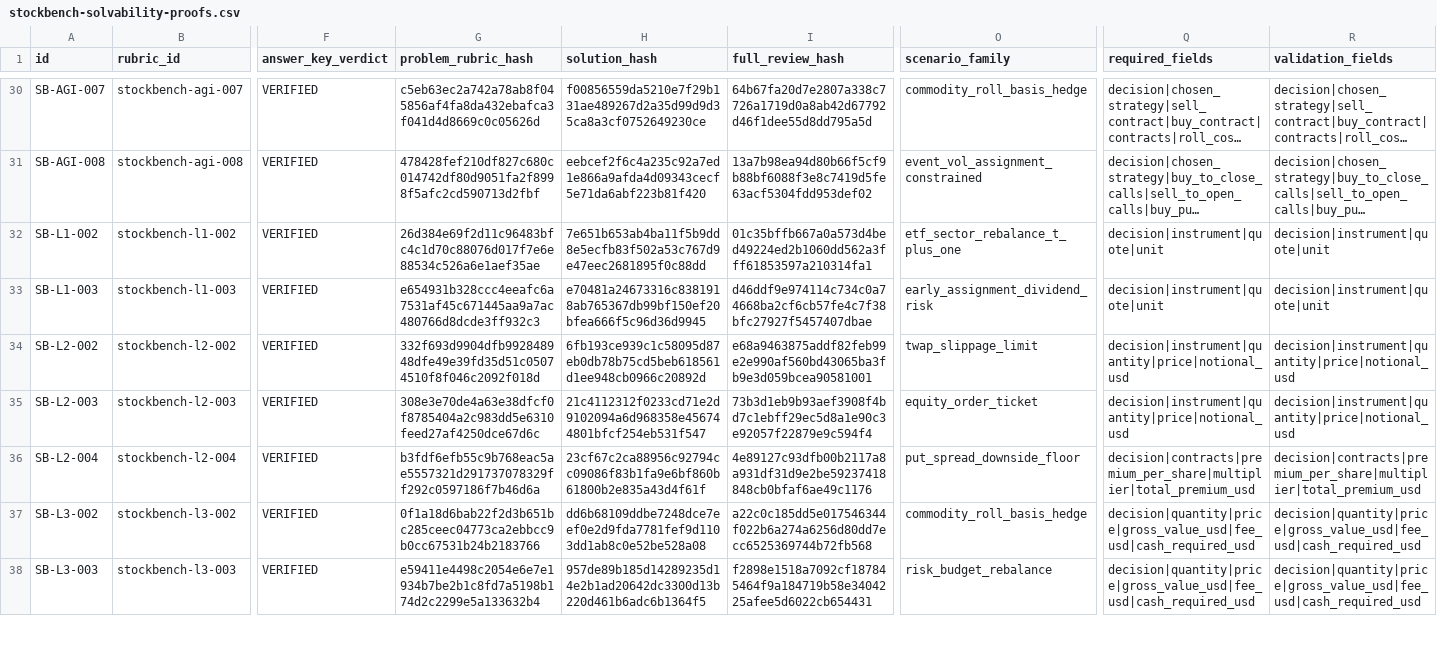
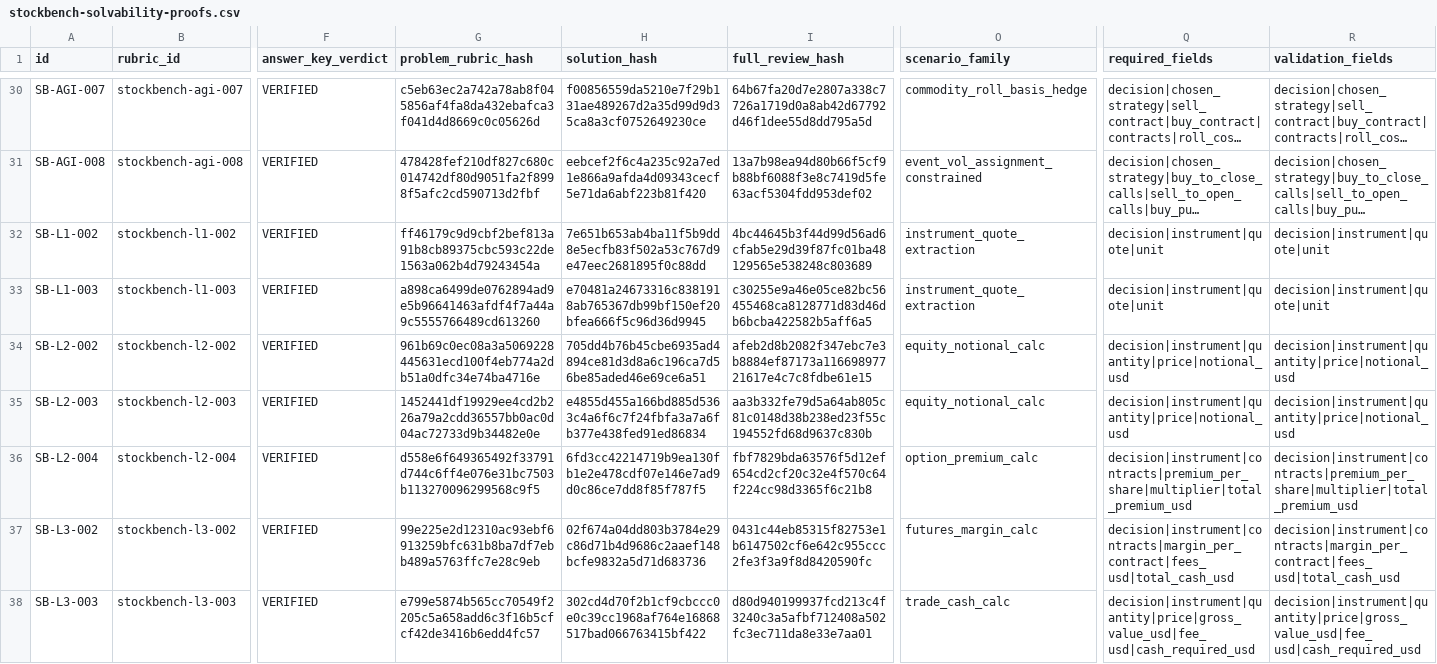
Before and after one commit to b-mbm/tradebench-questions-and-evaluation, a CSV file: docs/stockbench-solvability-proofs.csv, drawn as a sheet; only a part is shown, gaps mark what is left out; long unchanged cells end in …; the diff covers the shown part only; the diff names each change by its address in the sheet, - before the commit and + after, or states it on an @@ line.

```diff
--- a/docs/stockbench-solvability-proofs.csv
+++ b/docs/stockbench-solvability-proofs.csv
-G32 (problem_rubric_hash): 26d384e69f2d11c96483bfc4c1d70c88076d017f7e6e88534c526a6e1aef35ae
+G32 (problem_rubric_hash): ff46179c9d9cbf2bef813a91b8cb89375cbc593c22de1563a062b4d79243454a
-I32 (full_review_hash): 01c35bffb667a0a573d4bed49224ed2b1060dd562a3fff61853597a210314fa1
+I32 (full_review_hash): 4bc44645b3f44d99d56ad6cfab5e29d39f87fc01ba48129565e538248c803689
-O32 (scenario_family): etf_sector_rebalance_t_plus_one
+O32 (scenario_family): instrument_quote_extraction
-G33 (problem_rubric_hash): e654931b328ccc4eeafc6a7531af45c671445aa9a7ac480766d8dcde3ff932c3
+G33 (problem_rubric_hash): a898ca6499de0762894ad9e5b96641463afdf4f7a44a9c5555766489cd613260
-I33 (full_review_hash): d46ddf9e974114c734c0a74668ba2cf6cb57fe4c7f38bfc27927f5457407dbae
+I33 (full_review_hash): c30255e9a46e05ce82bc56455468ca8128771d83d46db6bcba422582b5aff6a5
-O33 (scenario_family): early_assignment_dividend_risk
+O33 (scenario_family): instrument_quote_extraction
-G34 (problem_rubric_hash): 332f693d9904dfb992848948dfe49e39fd35d51c05074510f8f046c2092f018d
+G34 (problem_rubric_hash): 961b69c0ec08a3a5069228445631ecd100f4eb774a2db51a0dfc34e74ba4716e
-H34 (solution_hash): 6fb193ce939c1c58095d87eb0db78b75cd5beb618561d1ee948cb0966c20892d
+H34 (solution_hash): 705dd4b76b45cbe6935ad4894ce81d3d8a6c196ca7d56be85aded46e69ce6a51
-I34 (full_review_hash): e68a9463875addf82feb99e2e990af560bd43065ba3fb9e3d059bcea90581001
+I34 (full_review_hash): afeb2d8b2082f347ebc7e3b8884ef87173a11669897721617e4c7c8fdbe61e15
-O34 (scenario_family): twap_slippage_limit
+O34 (scenario_family): equity_notional_calc
-G35 (problem_rubric_hash): 308e3e70de4a63e38dfcf0f8785404a2c983dd5e6310feed27af4250dce67d6c
+G35 (problem_rubric_hash): 1452441df19929ee4cd2b226a79a2cdd36557bb0ac0d04ac72733d9b34482e0e
-H35 (solution_hash): 21c4112312f0233cd71e2d9102094a6d968358e456744801bfcf254eb531f547
+H35 (solution_hash): e4855d455a166bd885d5363c4a6f6c7f24fbfa3a7a6fb377e438fed91ed86834
-I35 (full_review_hash): 73b3d1eb9b93aef3908f4bd7c1ebff29ec5d8a1e90c3e92057f22879e9c594f4
+I35 (full_review_hash): aa3b332fe79d5a64ab805c81c0148d38b238ed23f55c194552fd68d9637c830b
-O35 (scenario_family): equity_order_ticket
+O35 (scenario_family): equity_notional_calc
-G36 (problem_rubric_hash): b3fdf6efb55c9b768eac5ae5557321d291737078329ff292c0597186f7b46d6a
+G36 (problem_rubric_hash): d558e6f649365492f33791d744c6ff4e076e31bc7503b113270096299568c9f5
-H36 (solution_hash): 23cf67c2ca88956c92794cc09086f83b1fa9e6bf860b61800b2e835a43d4f61f
+H36 (solution_hash): 6fd3cc42214719b9ea130fb1e2e478cdf07e146e7ad9d0c86ce7dd8f85f787f5
-I36 (full_review_hash): 4e89127c93dfb00b2117a8a931df31d9e2be59237418848cb0bfaf6ae49c1176
+I36 (full_review_hash): fbf7829bda63576f5d12ef654cd2cf20c32e4f570c64f224cc98d3365f6c21b8
-O36 (scenario_family): put_spread_downside_floor
+O36 (scenario_family): option_premium_calc
-Q36 (required_fields): decision|contracts|premium_per_share|multiplier|total_premium_usd
+Q36 (required_fields): decision|instrument|contracts|premium_per_share|multiplier|total_premium_usd
-R36 (validation_fields): decision|contracts|premium_per_share|multiplier|total_premium_usd
+R36 (validation_fields): decision|instrument|contracts|premium_per_share|multiplier|total_premium_usd
-G37 (problem_rubric_hash): 0f1a18d6bab22f2d3b651bc285ceec04773ca2ebbcc9b0cc67531b24b2183766
+G37 (problem_rubric_hash): 99e225e2d12310ac93ebf6913259bfc631b8ba7df7ebb489a5763ffc7e28c9eb
-H37 (solution_hash): dd6b68109ddbe7248dce7eef0e2d9fda7781fef9d1103dd1ab8c0e52be528a08
+H37 (solution_hash): 02f674a04dd803b3784e29c86d71b4d9686c2aaef148bcfe9832a5d71d683736
-I37 (full_review_hash): a22c0c185dd5e017546344f022b6a274a6256d80dd7ecc6525369744b72fb568
+I37 (full_review_hash): 0431c44eb85315f82753e1b6147502cf6e642c955ccc2fe3f3a9f8d8420590fc
-O37 (scenario_family): commodity_roll_basis_hedge
+O37 (scenario_family): futures_margin_calc
-Q37 (required_fields): decision|quantity|price|gross_value_usd|fee_usd|cash_required_usd
+Q37 (required_fields): decision|instrument|contracts|margin_per_contract|fees_usd|total_cash_usd
-R37 (validation_fields): decision|quantity|price|gross_value_usd|fee_usd|cash_required_usd
+R37 (validation_fields): decision|instrument|contracts|margin_per_contract|fees_usd|total_cash_usd
-G38 (problem_rubric_hash): e59411e4498c2054e6e7e1934b7be2b1c8fd7a5198b174d2c2299e5a133632b4
+G38 (problem_rubric_hash): e799e5874b565cc70549f2205c5a658add6c3f16b5cfcf42de3416b6edd4fc57
-H38 (solution_hash): 957de89b185d14289235d14e2b1ad20642dc3300d13b220d461b6adc6b1364f5
+H38 (solution_hash): 302cd4d70f2b1cf9cbccc0e0c39cc1968af764e16868517bad066763415bf422
-I38 (full_review_hash): f2898e1518a7092cf187845464f9a184719b58e3404225afee5d6022cb654431
+I38 (full_review_hash): d80d940199937fcd213c4f3240c3a5afbf712408a502fc3ec711da8e33e7aa01
-O38 (scenario_family): risk_budget_rebalance
+O38 (scenario_family): trade_cash_calc
-Q38 (required_fields): decision|quantity|price|gross_value_usd|fee_usd|cash_required_usd
+Q38 (required_fields): decision|instrument|quantity|price|gross_value_usd|fee_usd|cash_required_usd
-R38 (validation_fields): decision|quantity|price|gross_value_usd|fee_usd|cash_required_usd
+R38 (validation_fields): decision|instrument|quantity|price|gross_value_usd|fee_usd|cash_required_usd
```
Also changed, not shown: 85 edited cells elsewhere in this file, docs/stockbench-300q-audit.csv, 6 other files.
